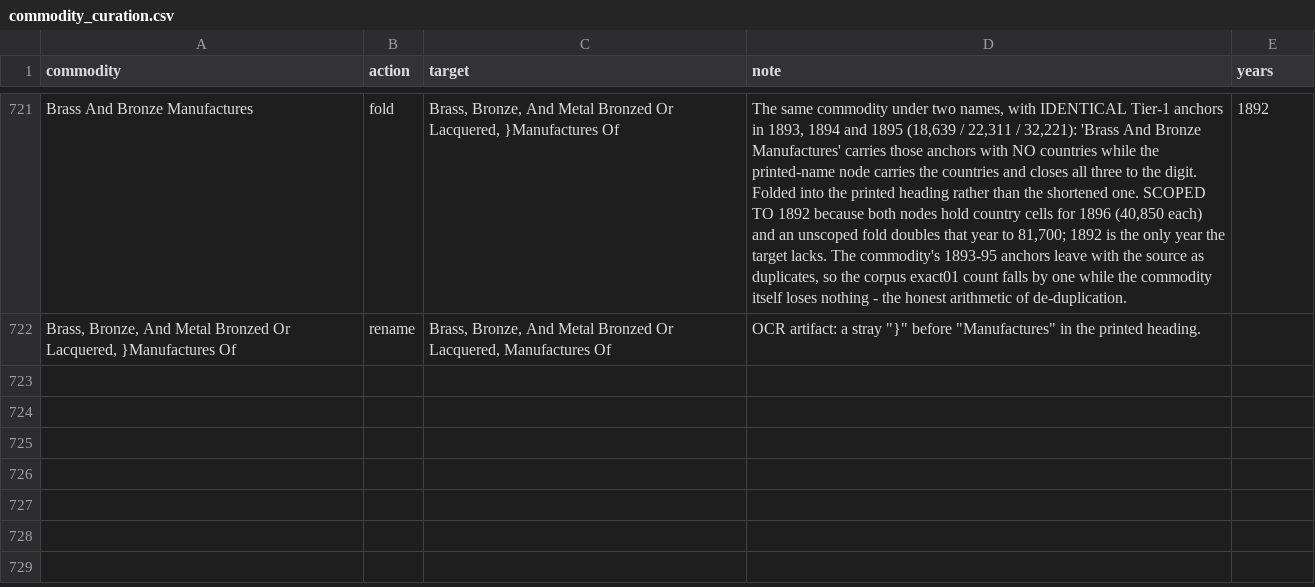
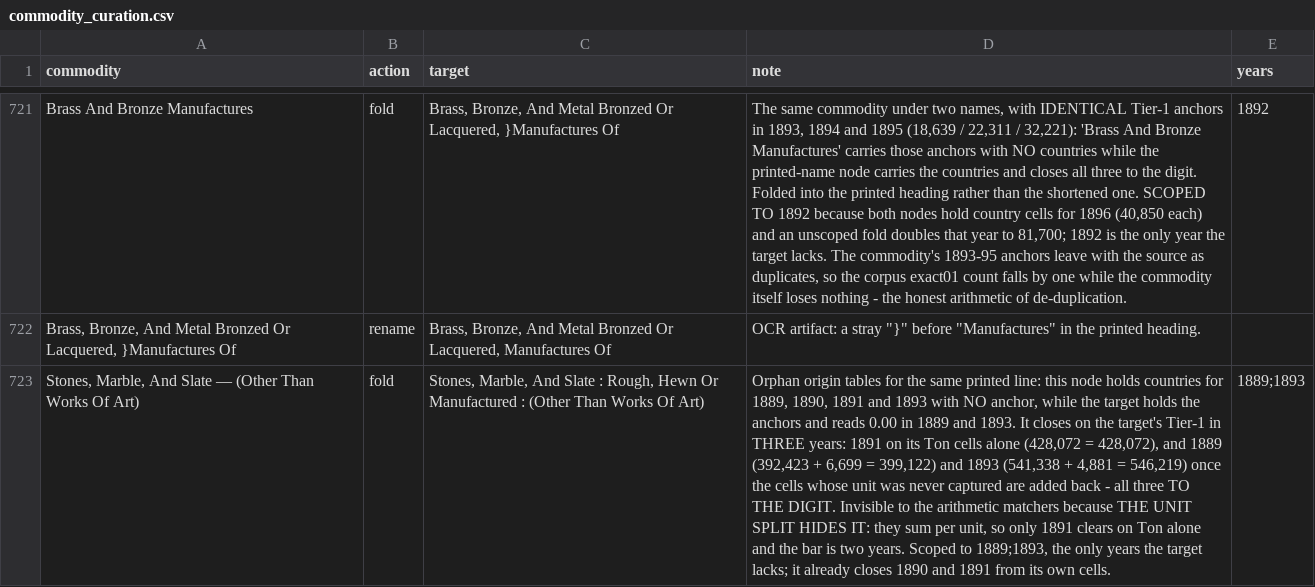
Before and after one commit to jburnford/uk-trade-db, a CSV file: reference/commodity_curation.csv, drawn as a sheet; only a part is shown, gaps mark what is left out; the diff names each change by its address in the sheet, - before the commit and + after, or states it on an @@ line.

```diff
--- a/reference/commodity_curation.csv
+++ b/reference/commodity_curation.csv
+row 723: Stones, Marble, And Slate — (Other Than Works Of Art) | fold | Stones, Marble, And Slate : Rough, Hewn Or Manufactured : (Other Than Works Of Art) | Orphan origin tables for the same printed line: this node holds countries for 1889, 1890, 1891 and 1893 with NO anchor, while the target holds the anchors and reads 0.00 in 1889 and 1893. It closes on the target's Tier-1 in THREE years: 1891 on its Ton cells alone (428,072 = 428,072), and 1889 (392,423 + 6,699 = 399,122) and 1893 (541,338 + 4,881 = 546,219) once the cells whose unit was never captured are added back - all three TO THE DIGIT. Invisible to the arithmetic matchers because THE UNIT SPLIT HIDES IT: they sum per unit, so only 1891 clears on Ton alone and the bar is two years. Scoped to 1889;1893, the only years the target lacks; it already closes 1890 and 1891 from its own cells. | 1889;1893
```
Also changed, not shown: 2 other files.
